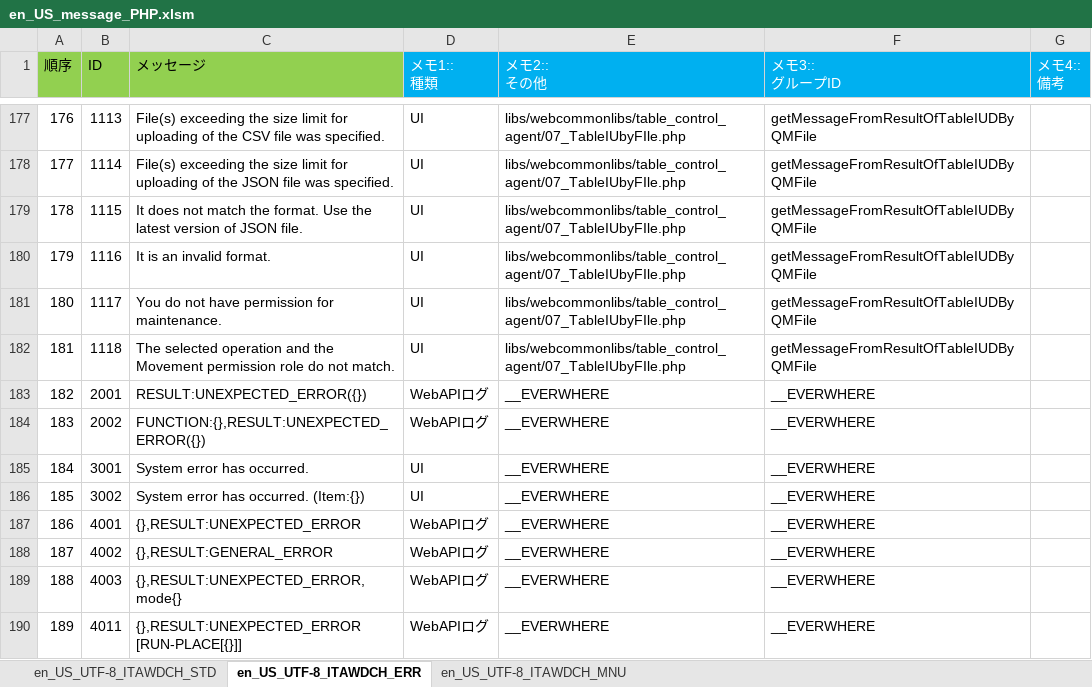
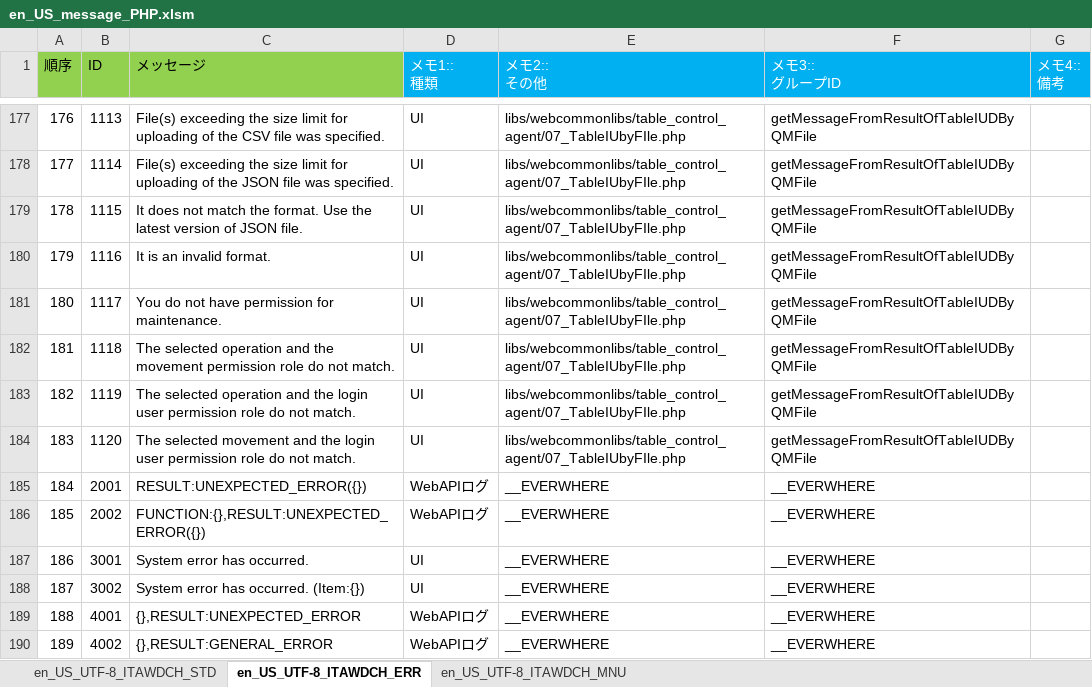
Before and after one commit to exastro-suite/it-automation, an Excel workbook: ky_message_seeds/webdbcore/en_US_message_PHP.xlsm, sheet en_US_UTF-8_ITAWDCH_ERR, drawn as a sheet; only a part is shown, gaps mark what is left out; the shorter side is filled out with more unchanged rows; values as stored, in another font and other column widths than the file's, no borders; addresses are those after the commit; the diff names each change by its address in the sheet, - before the commit and + after, or states it on an @@ line.

```diff
--- a/ky_message_seeds/webdbcore/en_US_message_PHP.xlsm (sheet en_US_UTF-8_ITAWDCH_ERR)
+++ b/ky_message_seeds/webdbcore/en_US_message_PHP.xlsm (sheet en_US_UTF-8_ITAWDCH_ERR)
-C182 (メッセージ): …and the Movement permission role…
+C182 (メッセージ): …and the movement permission role…
+row 183: 182 | 1119 | The selected operation and the login user permission role do not match. | UI | libs/webcommonlibs/table_control_agent/07_TableIUbyFIle.php | getMessageFromResultOfTableIUDByQMFile
+row 184: 183 | 1120 | The selected movement and the login user permission role do not match. | UI | libs/webcommonlibs/table_control_agent/07_TableIUbyFIle.php | getMessageFromResultOfTableIUDByQMFile
@@ column A (順序) renumbered from row 185 down @@
```
Also changed, not shown: ky_message_seeds/webdbcore/ja_JP_message_PHP.xlsm, 9 other files.
